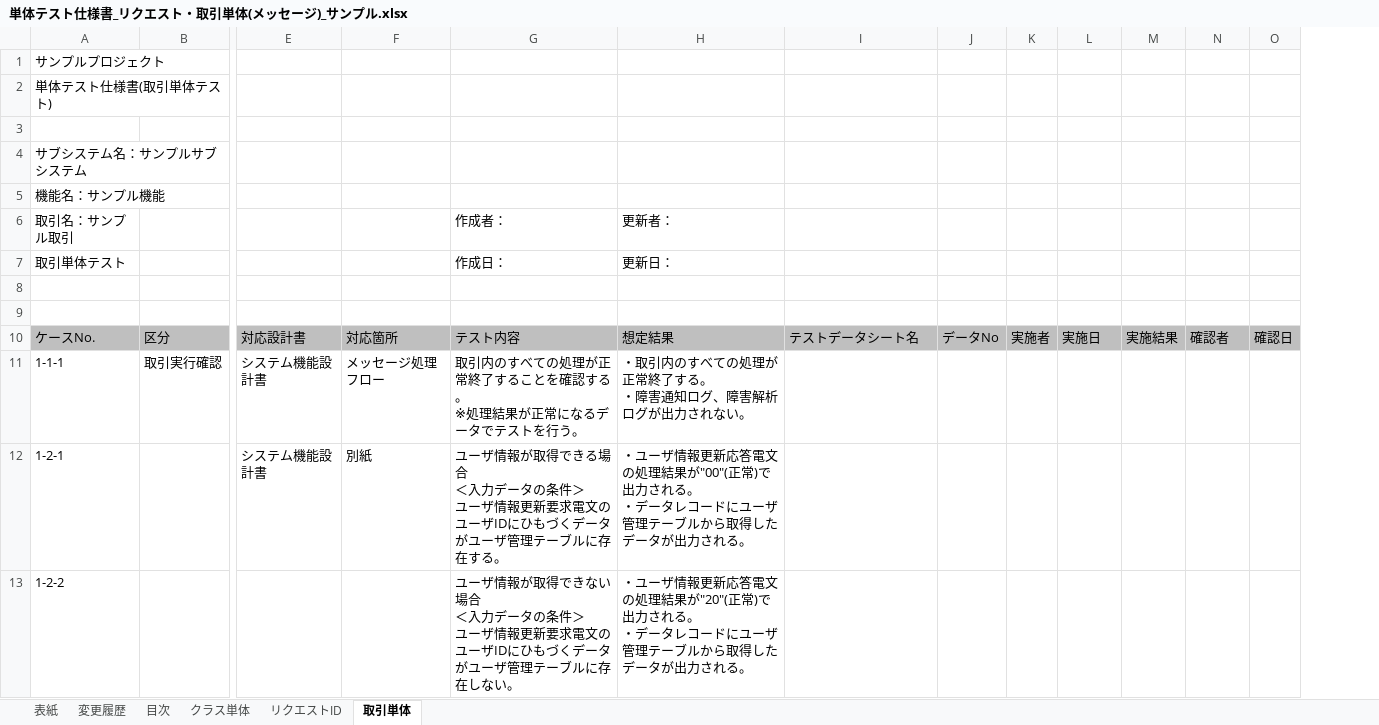
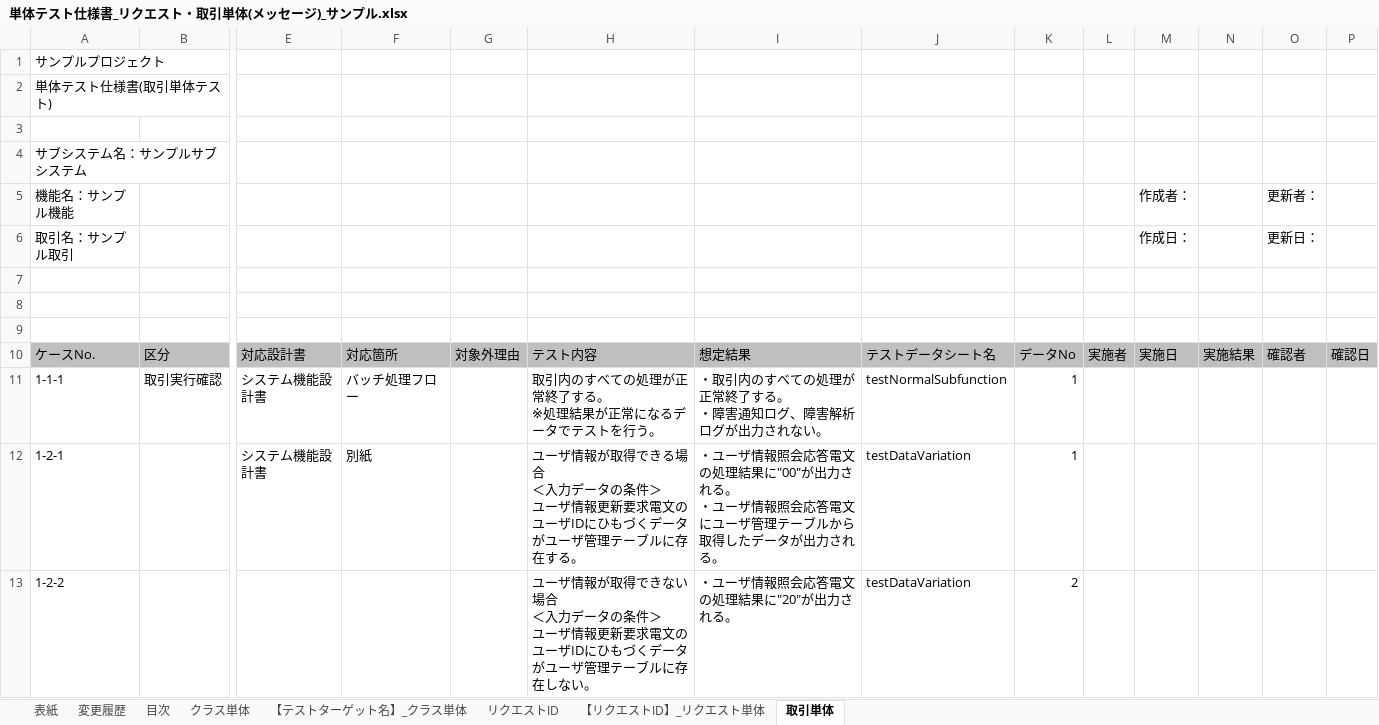
Before and after one commit to nablarch-development-standards/nablarch-development-standards, an Excel workbook: 030_設計ドキュメント/020_サンプル/110_テスト仕様書/単体テスト仕様書_リクエスト・取引単体(メッセージ)_サンプル.xlsx, sheet 取引単体, drawn as a sheet; only a part is shown, gaps mark what is left out; values as stored, in another font and other column widths than the file's, no borders; charts and pictures not drawn; removed rows and columns are numbered as before the commit, all else as after; rows hold the shown columns only; ↵ is a line break in a cell; the diff names each change by its address in the sheet, - before the commit and + after, or states it on an @@ line.

```diff
--- a/030_設計ドキュメント/020_サンプル/110_テスト仕様書/単体テスト仕様書_リクエスト・取引単体(メッセージ)_サンプル.xlsx (sheet 取引単体)
+++ b/030_設計ドキュメント/020_サンプル/110_テスト仕様書/単体テスト仕様書_リクエスト・取引単体(メッセージ)_サンプル.xlsx (sheet 取引単体)
+sheet tab: 【テストターゲット名】_クラス単体
+sheet tab: 【リクエストID】_リクエスト単体
+column G, row 10: 対象外理由
-M5: (empty)
+M5: 作成者：
-O5: (empty)
+O5: 更新者：
-row 6: 取引名：サンプル取引 |  |  |  | 作成者： | 更新者：
+row 6: 取引名：サンプル取引 |  |  |  |  |  |  |  |  |  | 作成日： |  | 更新日：
-row 7: 取引単体テスト |  |  |  | 作成日： | 更新日：
+row 7: (empty)
-F11: メッセージ処理フロー
+F11: バッチ処理フロー
-H11: 取引内のすべての処理が正常終了することを確認する。 ↵ ※処理結果が正常になるデータでテストを行う。
+H11: 取引内のすべての処理が正常終了する。 ↵ ※処理結果が正常になるデータでテストを行う。
-J11: (empty)
+J11: testNormalSubfunction
-K11:K12: (empty)
+K11:K12: 1
-I12: …ーザ情報更新応答電文の処理結果が"00"(正常)で出力される。 ↵ ・データレコードにユーザ…
+I12: …ーザ情報照会応答電文の処理結果に"00"が出力される。 ↵ ・ユーザ情報照会応答電文にユーザ…
-J12:J13: (empty)
+J12:J13: testDataVariation
-I13: …ーザ情報更新応答電文の処理結果が"20"(正常)で出力される。 ↵ ・データレコードにユーザ管理テーブルから取得したデータが出力さ…
+I13: …ーザ情報照会応答電文の処理結果に"20"が出力さ…
-K13: (empty)
+K13: 2
```
Also changed, not shown: sheet 変更履歴, sheet 表紙, sheet 目次, charts or pictures.
